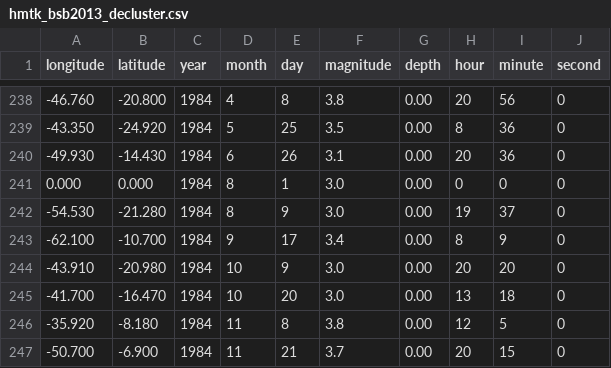
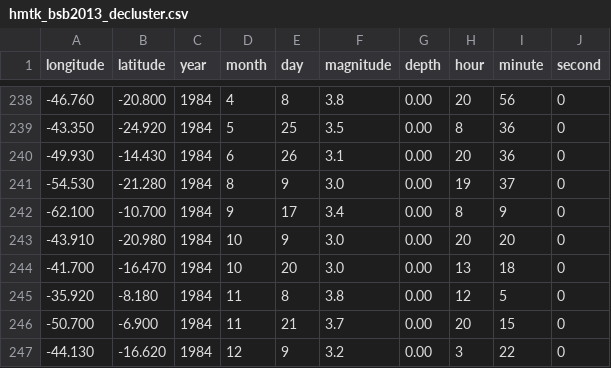
Before and after one commit to preinh/pshab, a CSV file: data_input/hmtk_bsb2013_decluster.csv, drawn as a sheet; only a part is shown, gaps mark what is left out; the shorter side is filled out with more unchanged rows.

```diff
--- a/data_input/hmtk_bsb2013_decluster.csv
+++ b/data_input/hmtk_bsb2013_decluster.csv
@@ -240,3 +240,2 @@ longitude,latitude,year,month,day,magnitude,depth,hour,minute,second
 -49.930,-14.430,1984,6,26,3.1,0.00,20,36,0
-0.000,0.000,1984,8,1,3.0,0.00,0,0,0
 -54.530,-21.280,1984,8,9,3.0,0.00,19,37,0
```
Also changed, not shown: data_input/hmtk_bsb2013.csv, 1 other file.
